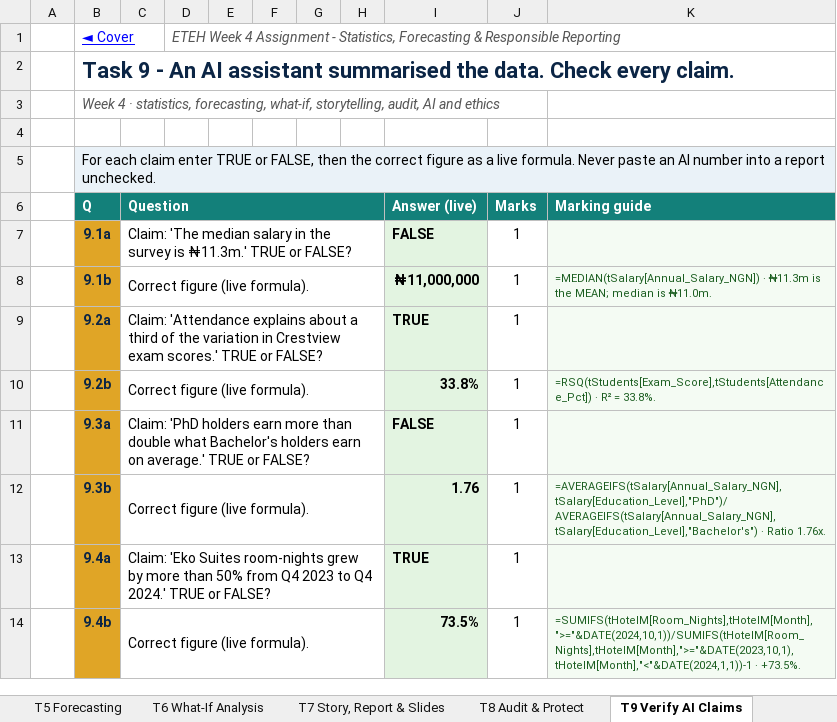
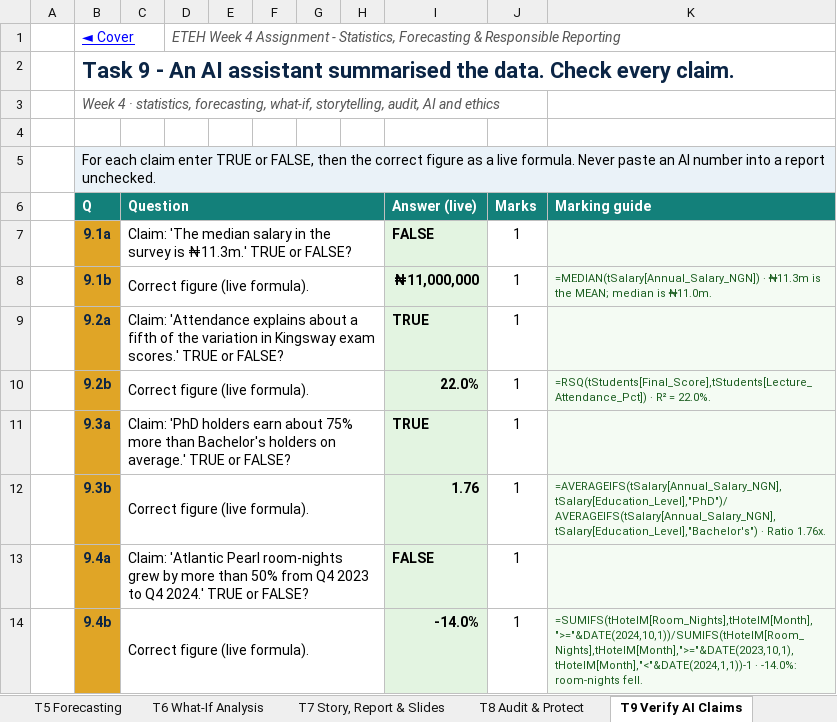
Before and after one commit to MaxiKen/ETEH, an Excel workbook: ETEH_Bootcamp_Pack/03_Instructor_Projects/Assignment_Answer_Keys/ETEH_Week4_Assignment_ANSWER_KEY.xlsx, sheet T9 Verify AI Claims, drawn as a sheet; values as stored, in another font and other column widths than the file's, no borders; the diff names each change by its address in the sheet, - before the commit and + after, or states it on an @@ line.

Commit message:
Week 4 assignment: Function Guide; Task 5 reworked for the 18-month Atlantic Pearl series (seasonal peak, 12-month train); data-driven claims in 4.6, 7.1, 7.5, 9.x; untaught_scan per-week + guide-aware
Co-authored-by: arena-agent <297053741+arena-agent@users.noreply.github.com>

```diff
--- a/ETEH_Bootcamp_Pack/03_Instructor_Projects/Assignment_Answer_Keys/ETEH_Week4_Assignment_ANSWER_KEY.xlsx (sheet T9 Verify AI Claims)
+++ b/ETEH_Bootcamp_Pack/03_Instructor_Projects/Assignment_Answer_Keys/ETEH_Week4_Assignment_ANSWER_KEY.xlsx (sheet T9 Verify AI Claims)
-C9 (Question): …about a third of the variation in Crestview exam scores.'…
+C9 (Question): …about a fifth of the variation in Kingsway exam scores.'…
-I10 (Answer (live)): 33.8%
+I10 (Answer (live)): 22.0%
-K10 (Marking guide): =RSQ(tStudents[Exam_Score],tStudents[Attendance_Pct]) · R² = 33.8%.
+K10 (Marking guide): =RSQ(tStudents[Final_Score],tStudents[Lecture_Attendance_Pct]) · R² = 22.0%.
-C11 (Question): …holders earn more than double what Bachelor's holders earn on average.'…
+C11 (Question): …holders earn about 75% more than Bachelor's holders on average.'…
-I11 (Answer (live)): FALSE
+I11 (Answer (live)): TRUE
-C13 (Question): Claim: 'Eko Suites room-nights grew…
+C13 (Question): Claim: 'Atlantic Pearl room-nights grew…
-I13 (Answer (live)): TRUE
+I13 (Answer (live)): FALSE
-I14 (Answer (live)): 73.5%
+I14 (Answer (live)): -14.0%
-K14 (Marking guide): =SUMIFS(tHotelM[Room_Nights],tHotelM[Month],">="&DATE(2024,10,1))/SUMIFS(tHotelM[Room_Nights],tHotelM[Month],">="&DATE(2023,10,1),tHotelM[Month],"<"&DATE(2024,1,1))-1 · +73.5%.
+K14 (Marking guide): =SUMIFS(tHotelM[Room_Nights],tHotelM[Month],">="&DATE(2024,10,1))/SUMIFS(tHotelM[Room_Nights],tHotelM[Month],">="&DATE(2023,10,1),tHotelM[Month],"<"&DATE(2024,1,1))-1 · -14.0%: room-nights fell.
```
Also changed, not shown: sheet D_Students, sheet D_Hotel_Monthly, sheet T5 Forecasting, sheet T11 Reconcile & Benchmark, sheet 00_Cover, sheet T3 Correlation, 4 more sheets, other sheet tabs, ETEH_Bootcamp_Pack/02_Assignments/ETEH_Week4_Assignment.xlsx, 2 other files.
